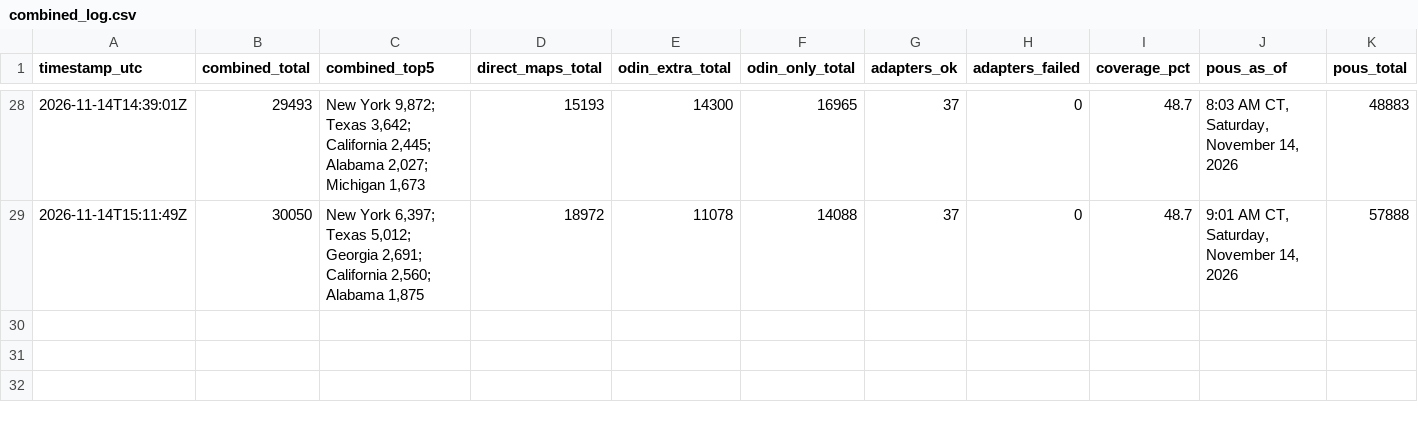
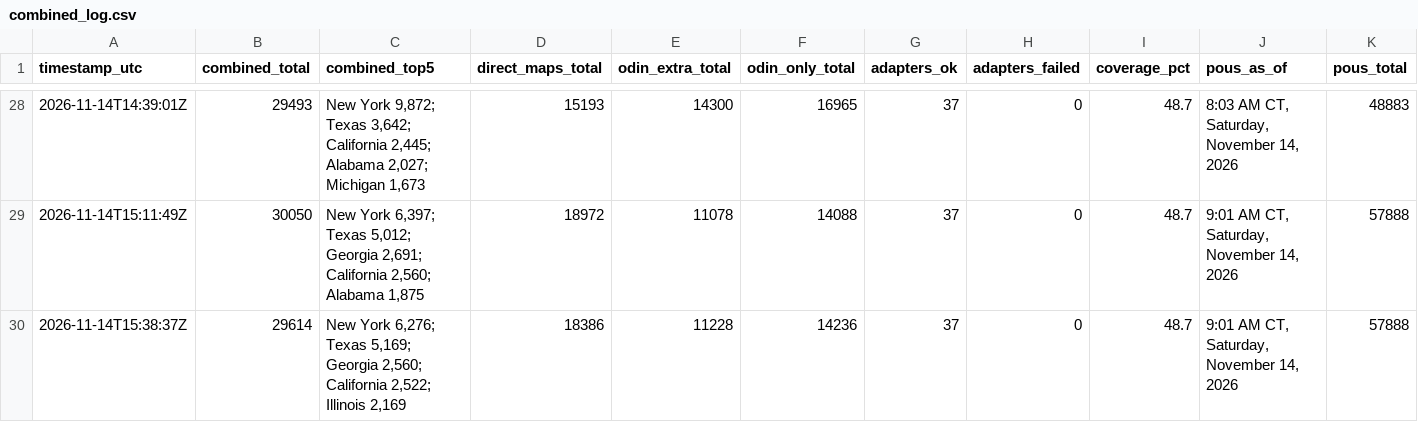
Before and after one commit to MarcusTravis/power-outage-map, a CSV file: shadow/combined_log.csv, drawn as a sheet; only a part is shown, gaps mark what is left out; rows hold the shown columns only; the diff names each change by its address in the sheet, - before the commit and + after, or states it on an @@ line.

```diff
--- a/shadow/combined_log.csv
+++ b/shadow/combined_log.csv
+row 30: 2026-11-14T15:38:37Z | 29614 | New York 6,276; Texas 5,169; Georgia 2,560; California 2,522; Illinois 2,169 | 18386 | 11228 | 14236 | 37 | 0 | 48.7 | 9:01 AM CT, Saturday, November 14, 2026 | 57888
```
Also changed, not shown: 1 other file.
